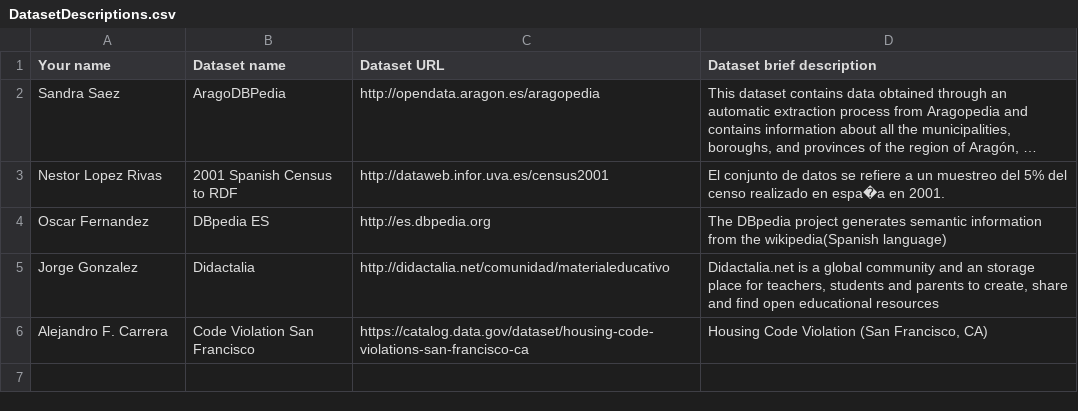
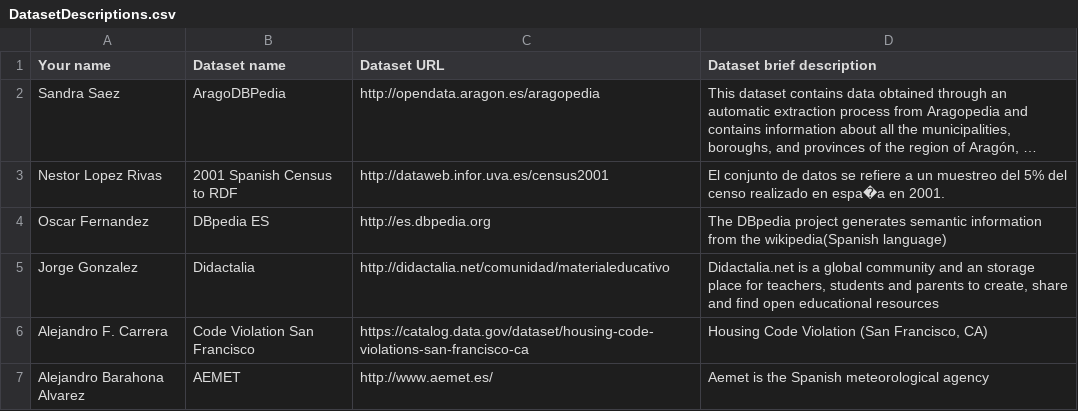
Before and after one commit to FacultadInformatica-LinkedData/Curso2014-2015, a CSV file: Assignment1/DatasetDescriptions.csv, drawn as a sheet; long unchanged cells end in ….

Commit message:
Added AEMET

```diff
--- a/Assignment1/DatasetDescriptions.csv
+++ b/Assignment1/DatasetDescriptions.csv
@@ -6 +6,2 @@ Jorge Gonzalez;Didactalia;http://didactalia.net/comunidad/materialeducativo;Dida
 Alejandro F. Carrera;Code Violation San Francisco;https://catalog.data.gov/dataset/housing-code-violations-san-francisco-ca;Housing Code Violation (San Francisco, CA)
+Alejandro Barahona Alvarez; AEMET; http://www.aemet.es/; Aemet is the Spanish meteorological agency
```
